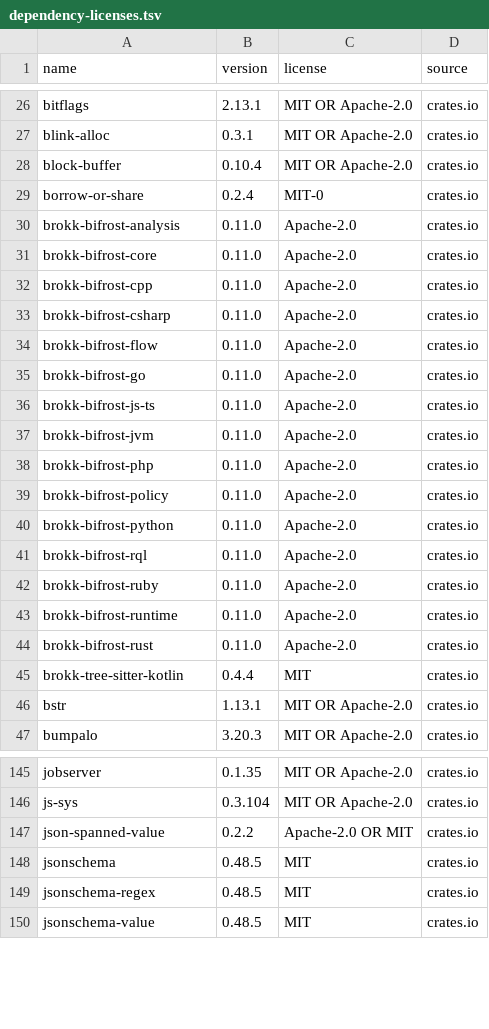
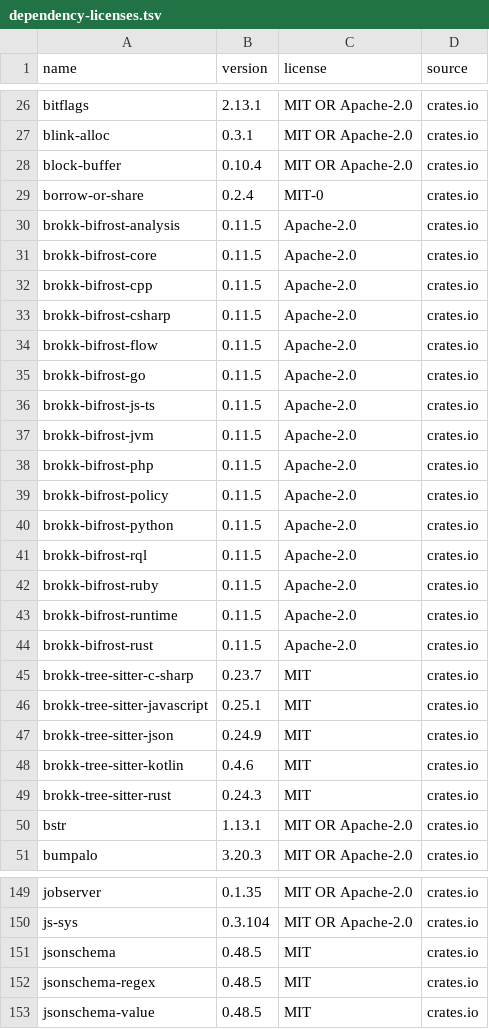
Before and after one commit to BrokkAi/bifrost-extension-template, a TSV file: audits/dependency-licenses.tsv, drawn as a sheet; only a part is shown, gaps mark what is left out; the diff covers the shown part only.

```diff
--- a/audits/dependency-licenses.tsv
+++ b/audits/dependency-licenses.tsv
@@ -29,18 +29,22 @@ block-buffer	0.10.4	MIT OR Apache-2.0	crates.io
 borrow-or-share	0.2.4	MIT-0	crates.io
-brokk-bifrost-analysis	0.11.0	Apache-2.0	crates.io
-brokk-bifrost-core	0.11.0	Apache-2.0	crates.io
-brokk-bifrost-cpp	0.11.0	Apache-2.0	crates.io
-brokk-bifrost-csharp	0.11.0	Apache-2.0	crates.io
-brokk-bifrost-flow	0.11.0	Apache-2.0	crates.io
-brokk-bifrost-go	0.11.0	Apache-2.0	crates.io
-brokk-bifrost-js-ts	0.11.0	Apache-2.0	crates.io
-brokk-bifrost-jvm	0.11.0	Apache-2.0	crates.io
-brokk-bifrost-php	0.11.0	Apache-2.0	crates.io
-brokk-bifrost-policy	0.11.0	Apache-2.0	crates.io
-brokk-bifrost-python	0.11.0	Apache-2.0	crates.io
-brokk-bifrost-rql	0.11.0	Apache-2.0	crates.io
-brokk-bifrost-ruby	0.11.0	Apache-2.0	crates.io
-brokk-bifrost-runtime	0.11.0	Apache-2.0	crates.io
-brokk-bifrost-rust	0.11.0	Apache-2.0	crates.io
-brokk-tree-sitter-kotlin	0.4.4	MIT	crates.io
+brokk-bifrost-analysis	0.11.5	Apache-2.0	crates.io
+brokk-bifrost-core	0.11.5	Apache-2.0	crates.io
+brokk-bifrost-cpp	0.11.5	Apache-2.0	crates.io
+brokk-bifrost-csharp	0.11.5	Apache-2.0	crates.io
+brokk-bifrost-flow	0.11.5	Apache-2.0	crates.io
+brokk-bifrost-go	0.11.5	Apache-2.0	crates.io
+brokk-bifrost-js-ts	0.11.5	Apache-2.0	crates.io
+brokk-bifrost-jvm	0.11.5	Apache-2.0	crates.io
+brokk-bifrost-php	0.11.5	Apache-2.0	crates.io
+brokk-bifrost-policy	0.11.5	Apache-2.0	crates.io
+brokk-bifrost-python	0.11.5	Apache-2.0	crates.io
+brokk-bifrost-rql	0.11.5	Apache-2.0	crates.io
+brokk-bifrost-ruby	0.11.5	Apache-2.0	crates.io
+brokk-bifrost-runtime	0.11.5	Apache-2.0	crates.io
+brokk-bifrost-rust	0.11.5	Apache-2.0	crates.io
+brokk-tree-sitter-c-sharp	0.23.7	MIT	crates.io
+brokk-tree-sitter-javascript	0.25.1	MIT	crates.io
+brokk-tree-sitter-json	0.24.9	MIT	crates.io
+brokk-tree-sitter-kotlin	0.4.6	MIT	crates.io
+brokk-tree-sitter-rust	0.24.3	MIT	crates.io
 bstr	1.13.1	MIT OR Apache-2.0	crates.io
@@ -146,3 +150,2 @@ jobserver	0.1.35	MIT OR Apache-2.0	crates.io
 js-sys	0.3.104	MIT OR Apache-2.0	crates.io
-json-spanned-value	0.2.2	Apache-2.0 OR MIT	crates.io
 jsonschema	0.48.5	MIT	crates.io
```
Also changed, not shown: 3 added rows, 3 removed rows and 1 edited cell elsewhere in this file, 10 other files.
